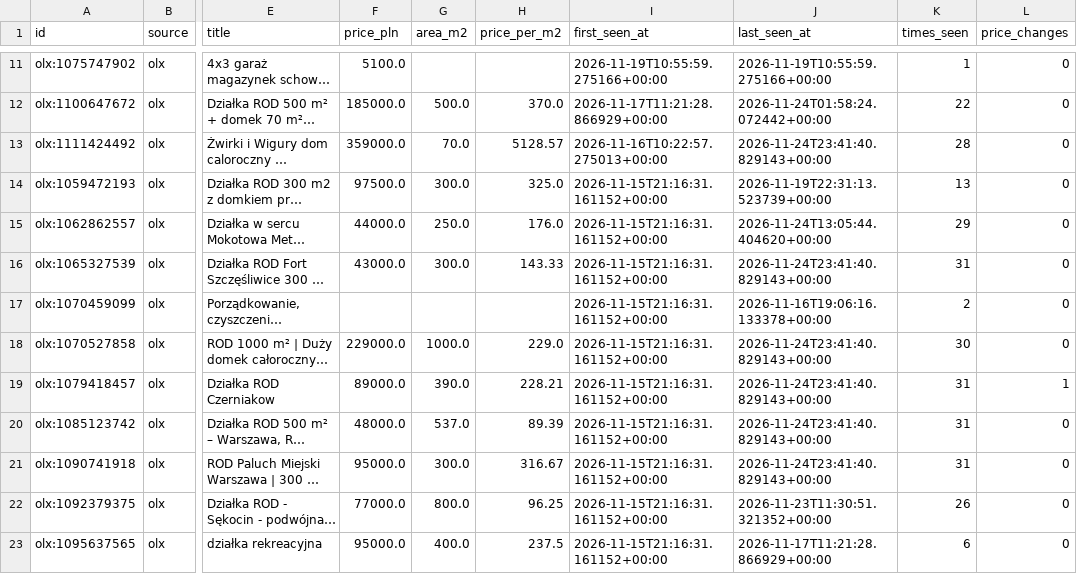
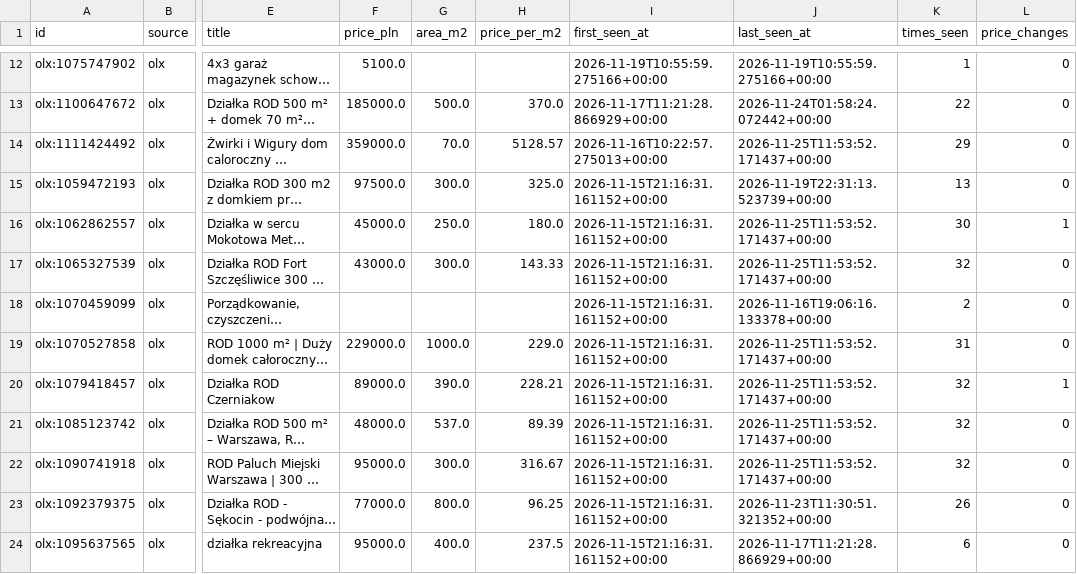
Before and after one commit to TheMioa/rod-warszawa-scanner, a CSV file: data/history/listings_history.csv, drawn as a sheet; only a part is shown, gaps mark what is left out; long unchanged cells end in …; addresses are those after the commit; the diff covers the shown part only; the diff names each change by its address in the sheet, - before the commit and + after, or states it on an @@ line.

```diff
--- a/data/history/listings_history.csv
+++ b/data/history/listings_history.csv
-J14 (last_seen_at): 2026-11-24T23:41:40.829143+00:00
+J14 (last_seen_at): 2026-11-25T11:53:52.171437+00:00
-K14 (times_seen): 28
+K14 (times_seen): 29
-F16 (price_pln): 44000.0
+F16 (price_pln): 45000.0
-H16 (price_per_m2): 176.0
+H16 (price_per_m2): 180.0
-J16 (last_seen_at): 2026-11-24T13:05:44.404620+00:00
+J16 (last_seen_at): 2026-11-25T11:53:52.171437+00:00
-K16 (times_seen): 29
+K16 (times_seen): 30
-L16 (price_changes): 0
+L16 (price_changes): 1
-J17 (last_seen_at): 2026-11-24T23:41:40.829143+00:00
+J17 (last_seen_at): 2026-11-25T11:53:52.171437+00:00
-K17 (times_seen): 31
+K17 (times_seen): 32
-J19:J22 (last_seen_at): 2026-11-24T23:41:40.829143+00:00
+J19:J22 (last_seen_at): 2026-11-25T11:53:52.171437+00:00
-K19 (times_seen): 30
+K19 (times_seen): 31
-K20:K22 (times_seen): 31
+K20:K22 (times_seen): 32
```
Also changed, not shown: 1 added row and 22 edited cells elsewhere in this file, 3 other files.
